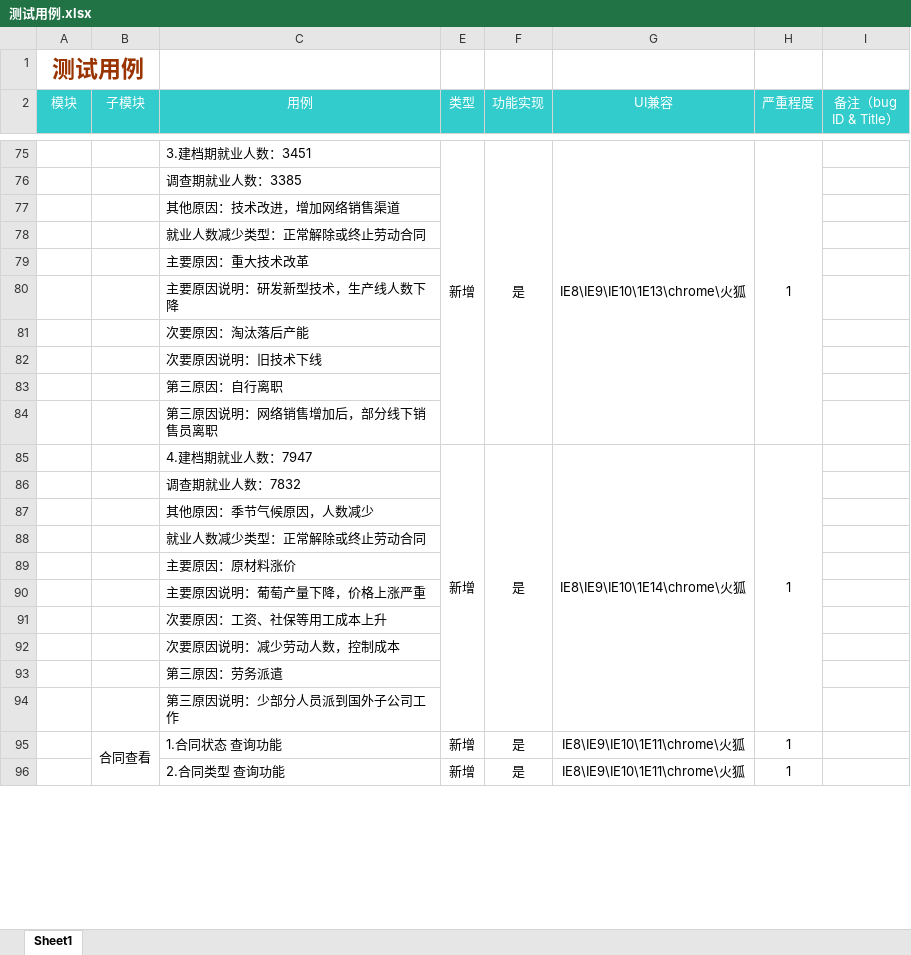
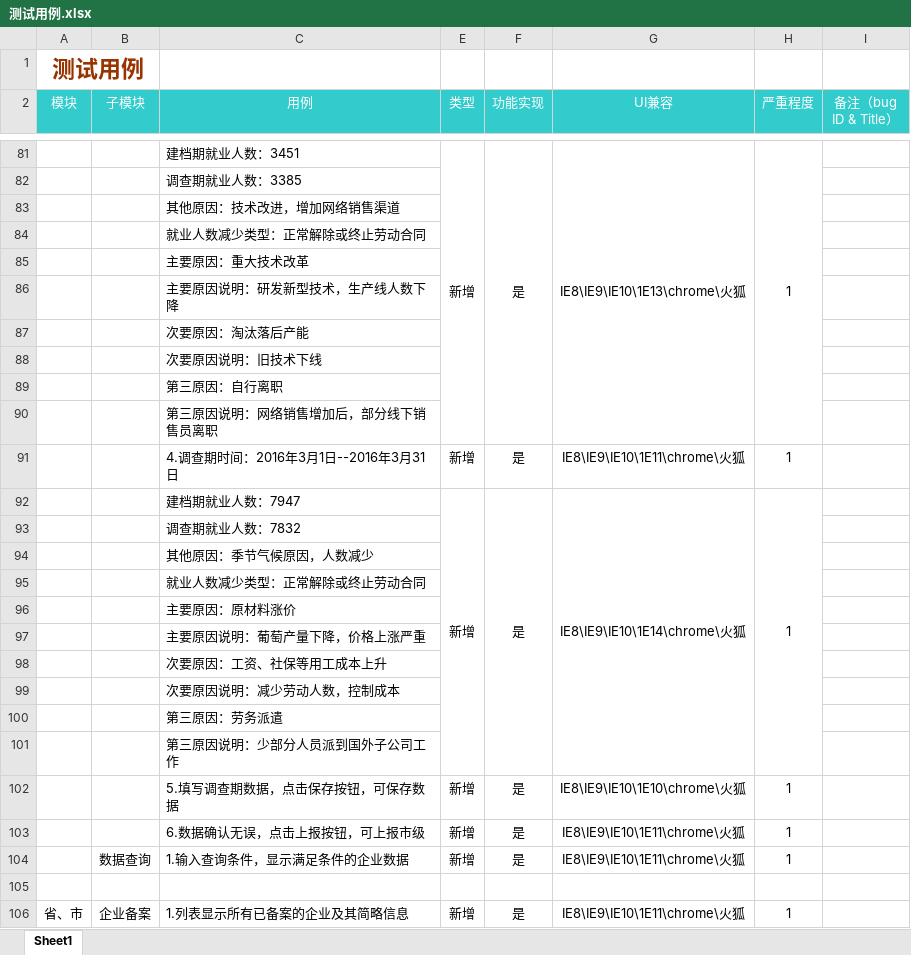
Before and after one commit to noprom/shandong, an Excel workbook: doc/word/测试用例.xlsx, sheet Sheet1, drawn as a sheet; only a part is shown, gaps mark what is left out; values as stored, in another font and other column widths than the file's, no borders; removed rows and columns are numbered as before the commit, all else as after; the diff covers the shown part only; the diff names each change by its address in the sheet, - before the commit and + after, or states it on an @@ line.

```diff
--- a/doc/word/测试用例.xlsx (sheet Sheet1)
+++ b/doc/word/测试用例.xlsx (sheet Sheet1)
-C81 (用例): 3.建档期就业人数：3451
+C81 (用例): 建档期就业人数：3451
+row 91:  |  | 4.调查期时间：2016年3月1日--2016年3月31日 | 新增 | 是 | IE8\IE9\IE10\1E11\chrome\火狐 | 1
-C92 (用例): 4.建档期就业人数：7947
+C92 (用例): 建档期就业人数：7947
-B102 (子模块): 合同查看
+B102 (子模块): (empty)
-B95:B107 merged
-C102 (用例): 1.合同状态 查询功能
+C102 (用例): 5.填写调查期数据，点击保存按钮，可保存数据
-G102 (UI兼容): IE8\IE9\IE10\1E11\chrome\火狐
+G102 (UI兼容): IE8\IE9\IE10\1E10\chrome\火狐
-C103 (用例): 2.合同类型 查询功能
+C103 (用例): 6.数据确认无误，点击上报按钮，可上报市级
+row 104:  | 数据查询 | 1.输入查询条件，显示满足条件的企业数据 | 新增 | 是 | IE8\IE9\IE10\1E11\chrome\火狐 | 1
+row 105: (empty)
+row 106: 省、市 | 企业备案 | 1.列表显示所有已备案的企业及其简略信息 | 新增 | 是 | IE8\IE9\IE10\1E11\chrome\火狐 | 1
```
Also changed, not shown: 20 added rows, 25 edited cells and merged cells elsewhere in this sheet.
